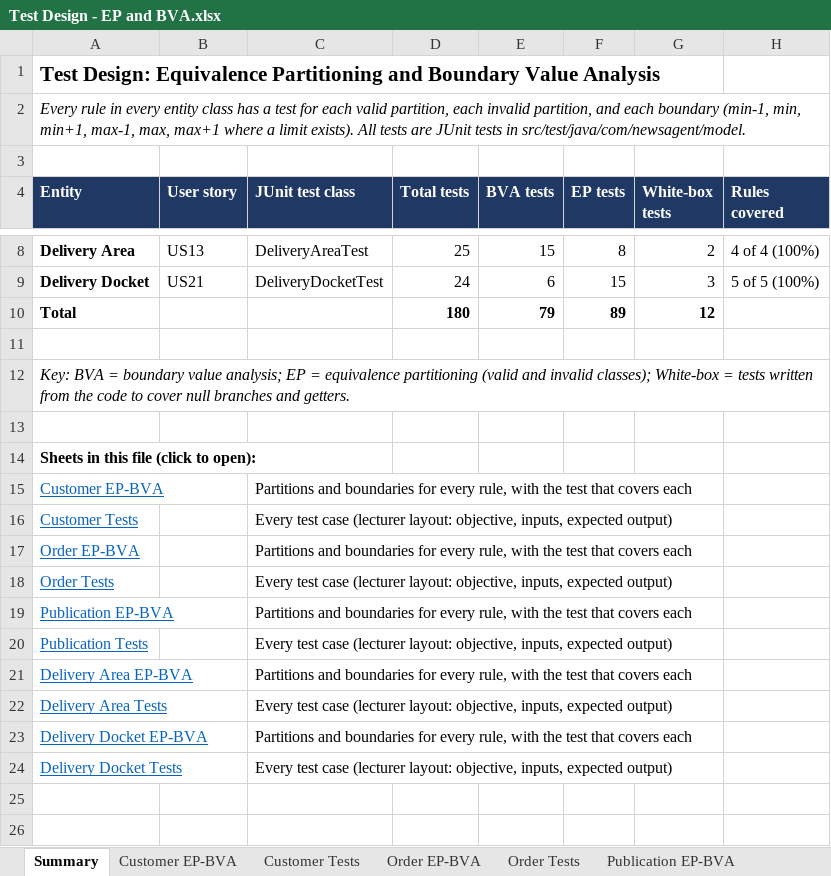
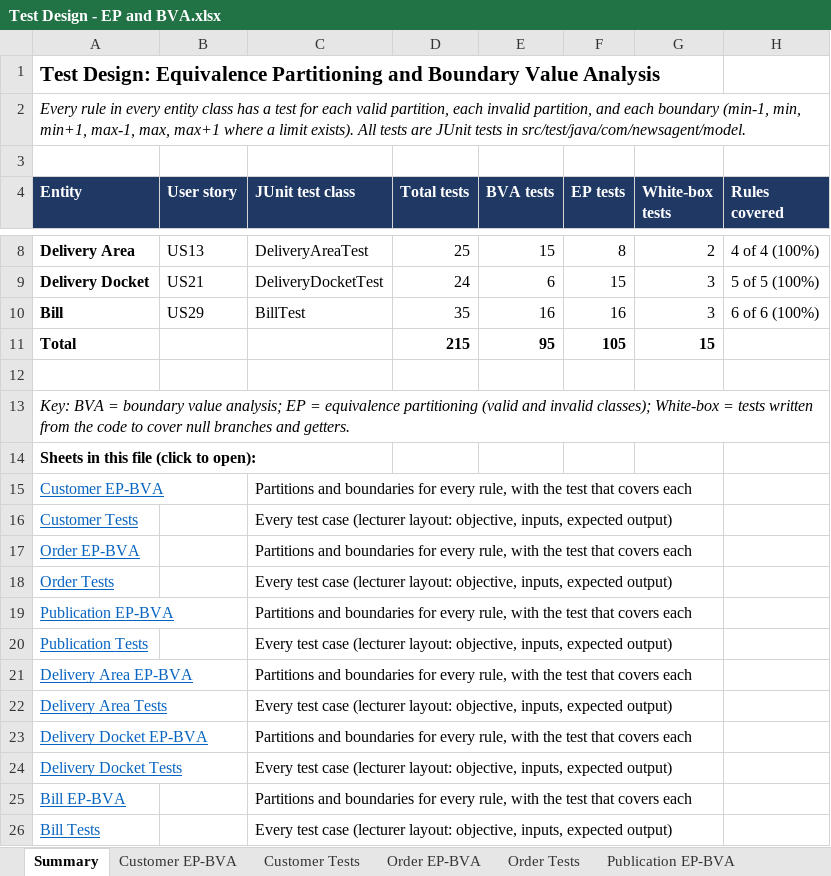
Before and after one commit to Aarush310/News_Project, an Excel workbook: docs/Test Design - EP and BVA.xlsx, sheet Summary, drawn as a sheet; only a part is shown, gaps mark what is left out; values as stored, in another font and other column widths than the file's, no borders; removed rows and columns are numbered as before the commit, all else as after; the diff names each change by its address in the sheet, - before the commit and + after, or states it on an @@ line.

Commit message:
Bill: full EP and BVA coverage (TC23-TC32) and add Bill to the test design
Adds month and year min+1, max-1, nominal and negative tests, and the
9-digit and 10-digit boundaries for isCustomerId. All 35 Bill tests pass
and all fail against the product skeleton.

```diff
--- a/docs/Test Design - EP and BVA.xlsx (sheet Summary)
+++ b/docs/Test Design - EP and BVA.xlsx (sheet Summary)
+row 10: Bill | US29 | BillTest | 35 | 16 | 16 | 3 | 6 of 6 (100%)
-D11 (Total tests): 180
+D11 (Total tests): 215
-E11 (BVA tests): 79
+E11 (BVA tests): 95
-F11 (EP tests): 89
+F11 (EP tests): 105
-G11 (White-box tests): 12
+G11 (White-box tests): 15
-row 13: (empty)
+row 25: Bill EP-BVA |  | Partitions and boundaries for every rule, with the test that covers each
+row 26: Bill Tests |  | Every test case (lecturer layout: objective, inputs, expected output)
```
Also changed, not shown: other sheet tabs, 2 other files.
